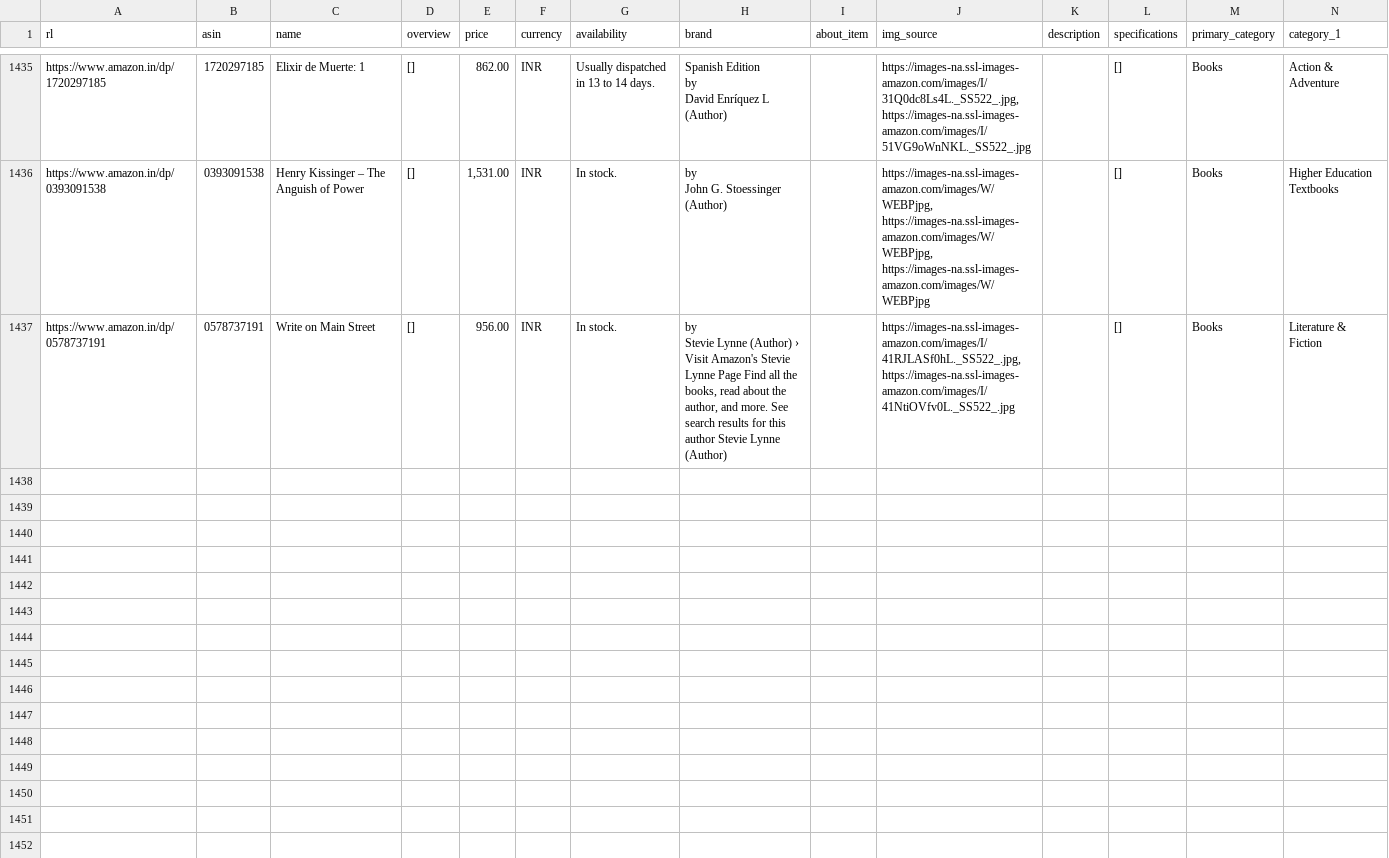
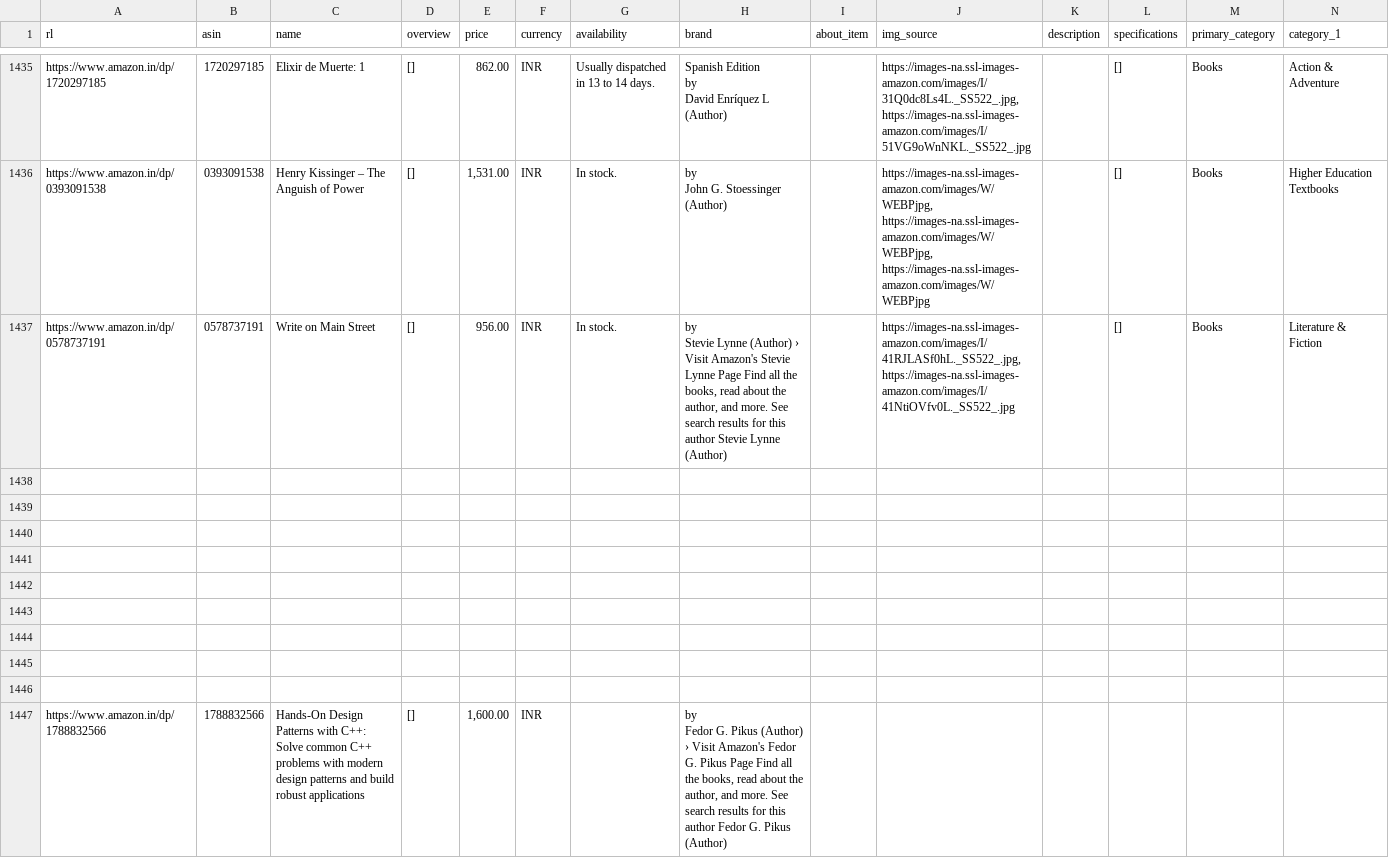
Before and after one commit to Samantha-15/9AIEVND-ADND-Practicas-230004-V04, a CSV file: Practica04/amazon_products_data.csv, drawn as a sheet; only a part is shown, gaps mark what is left out; rows hold the shown columns only; ↵ is a line break in a cell; the diff covers the shown part only; the diff names each change by its address in the sheet, - before the commit and + after, or states it on an @@ line.

```diff
--- a/Practica04/amazon_products_data.csv
+++ b/Practica04/amazon_products_data.csv
+row 1438: (empty)
+row 1439: (empty)
+row 1440: (empty)
+row 1441: (empty)
+row 1442: (empty)
+row 1443: (empty)
+row 1444: (empty)
+row 1445: (empty)
+row 1446: (empty)
+row 1447: https://www.amazon.in/dp/1788832566 | 1788832566 | Hands-On Design Patterns with C++: Solve common C++ problems with modern design patterns and build robust applications | [] | 1,600.00 | INR |  | by ↵ Fedor G. Pikus (Author) › Visit Amazon's Fedor G. Pikus Page Find all the books, read about the author, and more. See search results for this author Fedor G. Pikus ↵ (Author)
```
Also changed, not shown: 23 added rows elsewhere in this file, 1 other file.
